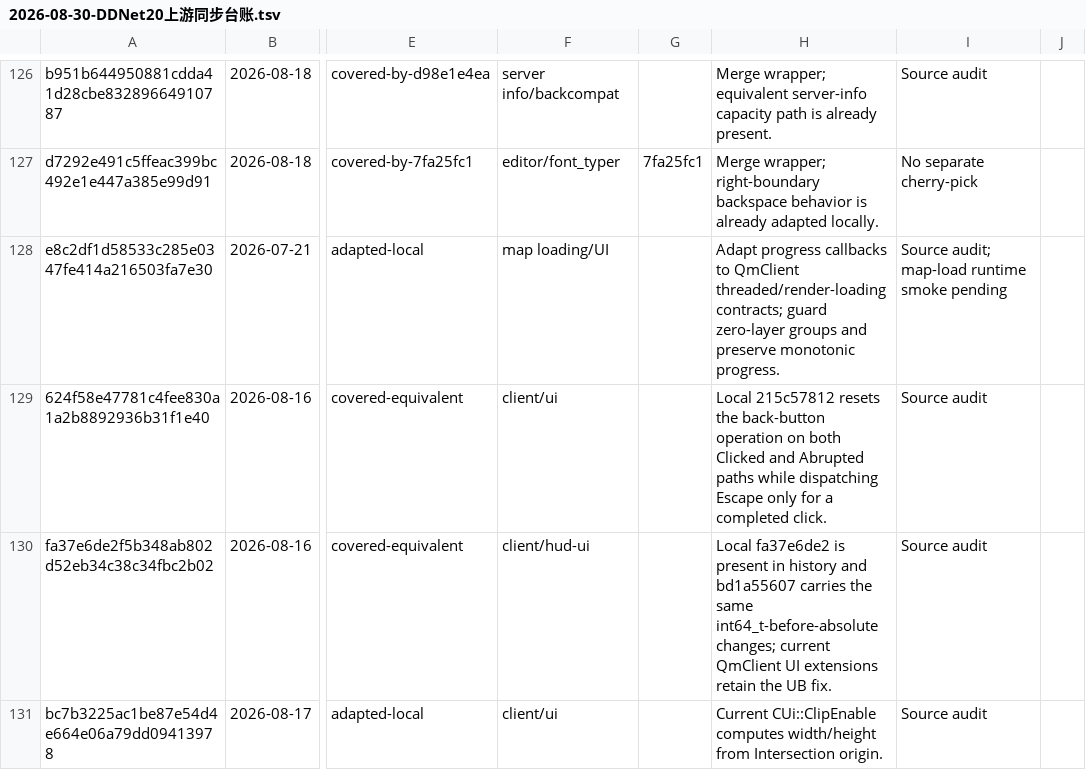
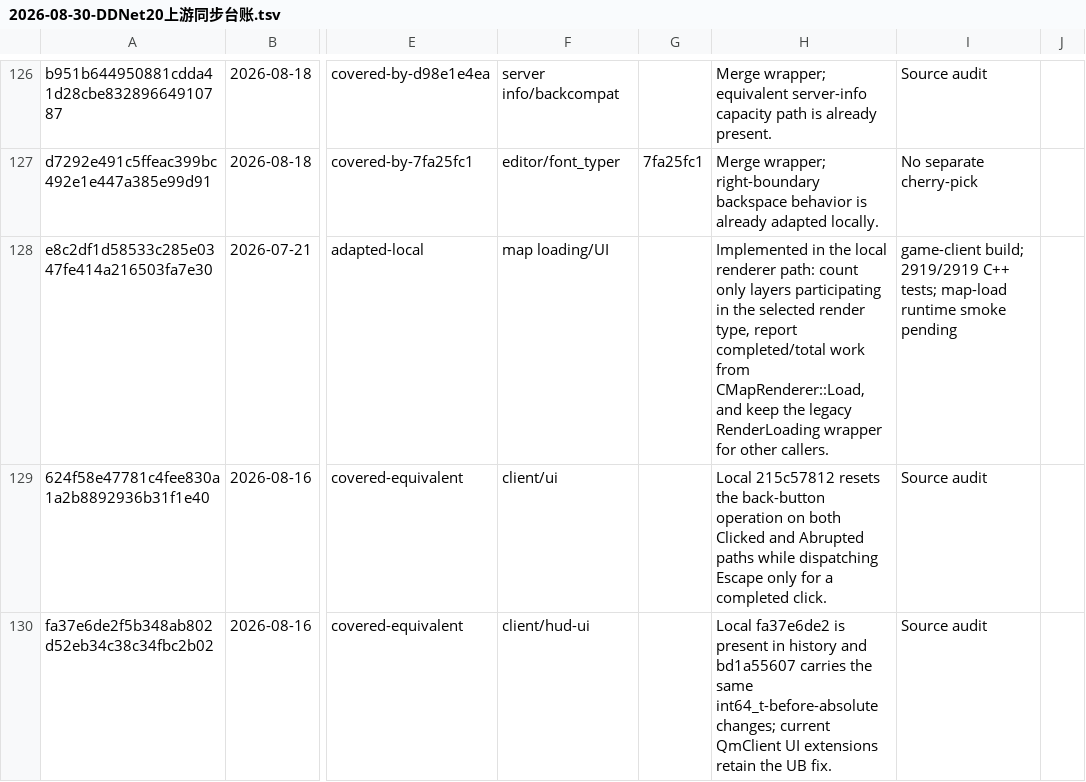
Before and after one commit to wuqie-xuanzhao/QmClient, a TSV file: docs/superpowers/plans/2026-08-30-DDNet20上游同步台账.tsv, drawn as a sheet; only a part is shown, gaps mark what is left out; the shorter side is filled out with more unchanged rows; the diff names each change by its address in the sheet, - before the commit and + after, or states it on an @@ line.

Commit message:
feat(map): 增加地图加载进度显示
地图加载按当前渲染类型统计有效层，并从 CMapRenderer 统一报告完成进度，保留旧 RenderLoading 接口兼容其他加载路径。

## test
- cmake --build cmake-build-release --target game-client -j 14
- cmake --build cmake-build-release --target run_cxx_tests -j 14（2919/2919）
- git diff --check
- qmclient_scripts/fix_style.py -n

## docs
- 更新同步台账、实施计划和差距报告，记录 e8c2df1d5 的本地适配及地图运行时 smoke gap。

```diff
--- a/docs/superpowers/plans/2026-08-30-DDNet20上游同步台账.tsv
+++ b/docs/superpowers/plans/2026-08-30-DDNet20上游同步台账.tsv
-H128: Adapt progress callbacks to QmClient threaded/render-loading contracts; guard zero-layer groups and preserve monotonic progress.
+H128: Implemented in the local renderer path: count only layers participating in the selected render type, report completed/total work from CMapRenderer::Load, and keep the legacy RenderLoading wrapper for other callers.
-I128: Source audit; map-load runtime…
+I128: game-client build; 2919/2919 C++ tests; map-load runtime…
```
Also changed, not shown: 10 other files.
